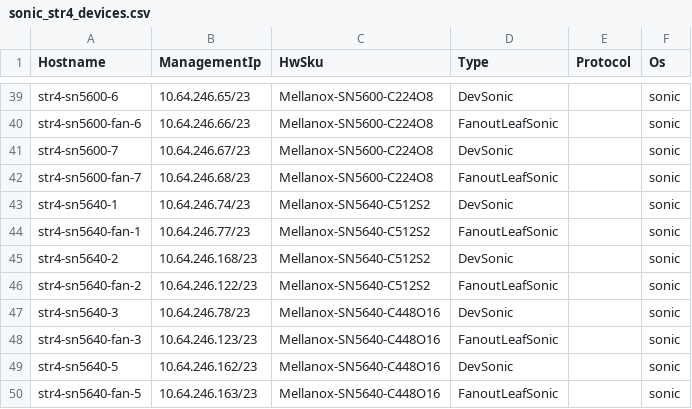
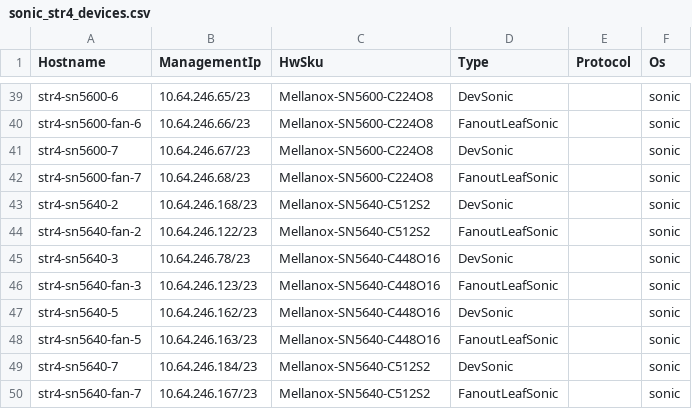
Before and after one commit to Pterosaur/sonic-mgmt, a CSV file: ansible/files/sonic_str4_devices.csv, drawn as a sheet; only a part is shown, gaps mark what is left out; the shorter side is filled out with more unchanged rows; the diff names each change by its address in the sheet, - before the commit and + after, or states it on an @@ line.

```diff
--- a/ansible/files/sonic_str4_devices.csv
+++ b/ansible/files/sonic_str4_devices.csv
-row 43: str4-sn5640-1 | 10.64.246.74/23 | Mellanox-SN5640-C512S2 | DevSonic |  | sonic
-row 44: str4-sn5640-fan-1 | 10.64.246.77/23 | Mellanox-SN5640-C512S2 | FanoutLeafSonic |  | sonic
```
Also changed, not shown: ansible/files/sonic_str5_devices.csv, 6 other files.
